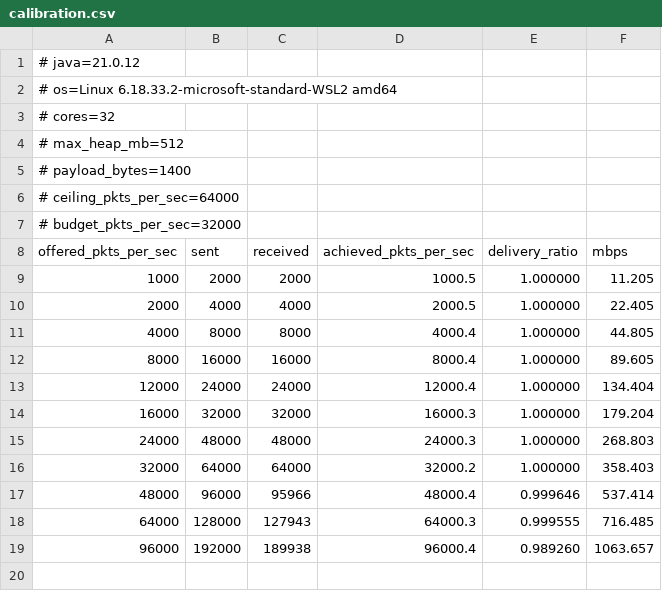
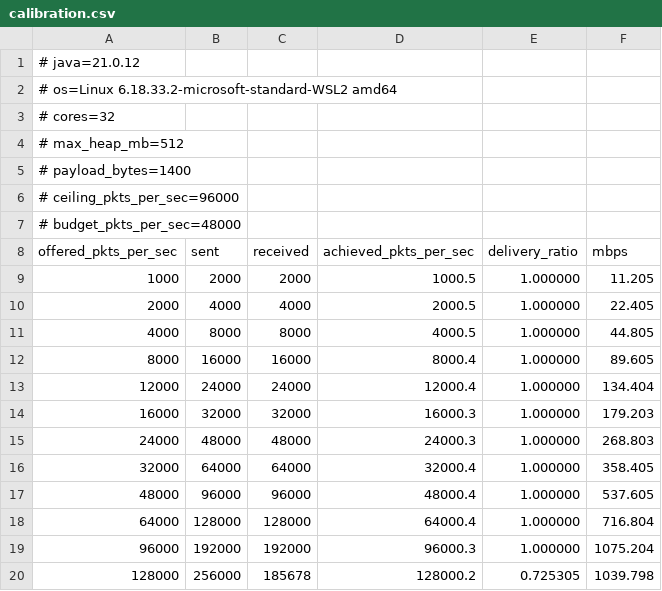
Before and after one commit to sohan1611/rdt-udp, a CSV file: results/calibration.csv, drawn as a sheet.

Commit message:
Rewrite NetEm and ChannelConfig, and record the new calibration
NetEm and ChannelConfig are written by hand, closing AI-USE item 2. NetEm now
gives its socket 4 MB buffers, which raised the measured WSL2 ceiling from
64,000 to 96,000 packets per second, and seeds both directions from one master
Random. RunStats.start() ignores a second call, so a caller that restarts the
clock can no longer shrink the elapsed time.

```diff
--- a/results/calibration.csv
+++ b/results/calibration.csv
@@ -5,4 +5,4 @@
 # payload_bytes=1400
-# ceiling_pkts_per_sec=64000
-# budget_pkts_per_sec=32000
+# ceiling_pkts_per_sec=96000
+# budget_pkts_per_sec=48000
 offered_pkts_per_sec,sent,received,achieved_pkts_per_sec,delivery_ratio,mbps
@@ -10,10 +10,11 @@ offered_pkts_per_sec,sent,received,achieved_pkts_per_sec,delivery_ratio,mbps
 2000,4000,4000,2000.5,1.000000,22.405
-4000,8000,8000,4000.4,1.000000,44.805
+4000,8000,8000,4000.5,1.000000,44.805
 8000,16000,16000,8000.4,1.000000,89.605
 12000,24000,24000,12000.4,1.000000,134.404
-16000,32000,32000,16000.3,1.000000,179.204
+16000,32000,32000,16000.3,1.000000,179.203
 24000,48000,48000,24000.3,1.000000,268.803
-32000,64000,64000,32000.2,1.000000,358.403
-48000,96000,95966,48000.4,0.999646,537.414
-64000,128000,127943,64000.3,0.999555,716.485
-96000,192000,189938,96000.4,0.989260,1063.657
+32000,64000,64000,32000.4,1.000000,358.405
+48000,96000,96000,48000.4,1.000000,537.605
+64000,128000,128000,64000.4,1.000000,716.804
+96000,192000,192000,96000.3,1.000000,1075.204
+128000,256000,185678,128000.2,0.725305,1039.798
```
Also changed, not shown: 7 other files.
